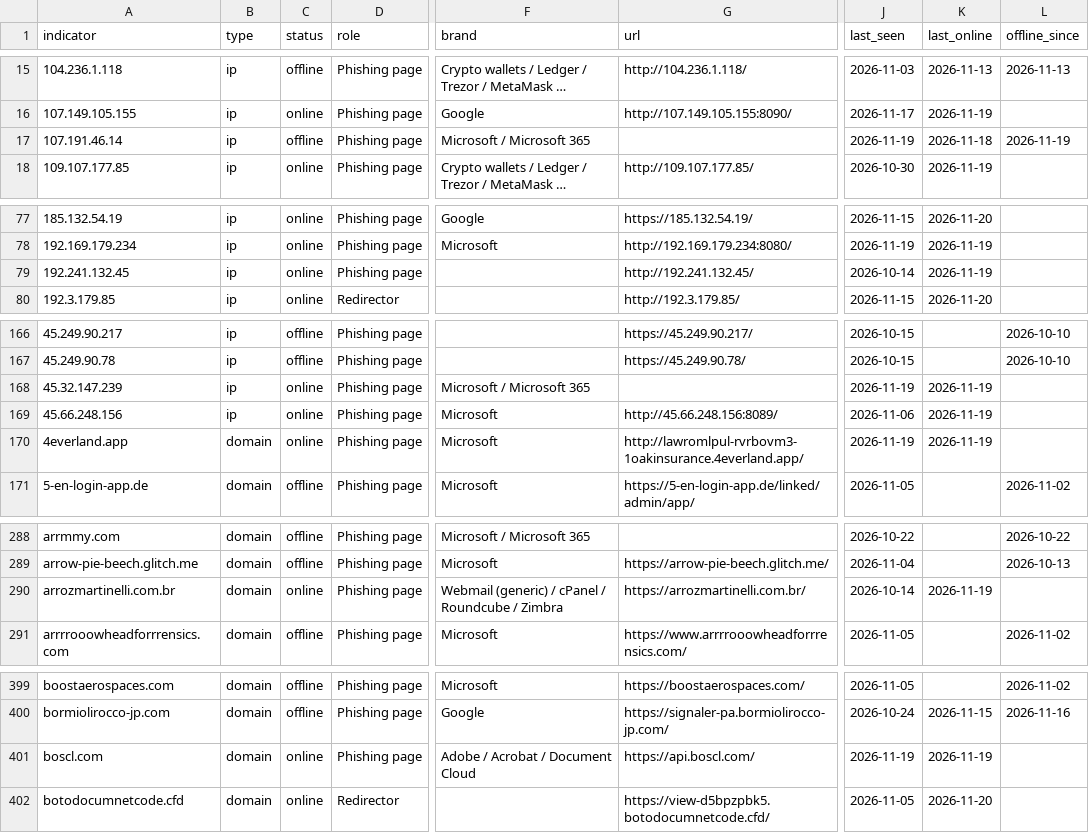
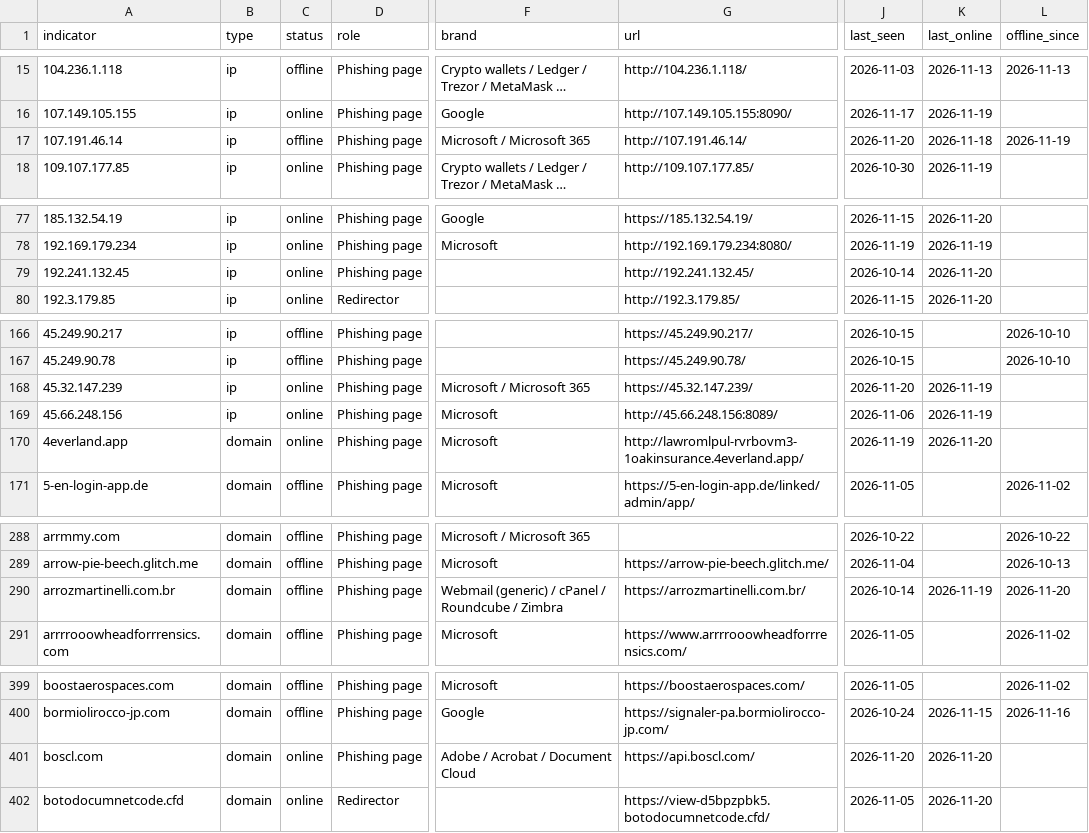
Before and after one commit to newtonpaul-hunting/Phish_Sight_IOCs, a CSV file: credential-phishing/indicators.csv, drawn as a sheet; only a part is shown, gaps mark what is left out; the diff covers the shown part only; the diff names each change by its address in the sheet, - before the commit and + after, or states it on an @@ line.

Commit message:
Update IOCs (11,795 indicators, 235 payloads)

```diff
--- a/credential-phishing/indicators.csv
+++ b/credential-phishing/indicators.csv
-G17 (url): (empty)
+G17 (url): http://107.191.46.14/
-J17 (last_seen): 2026-11-19
+J17 (last_seen): 2026-11-20
-K79 (last_online): 2026-11-19
+K79 (last_online): 2026-11-20
-G168 (url): (empty)
+G168 (url): https://45.32.147.239/
-J168 (last_seen): 2026-11-19
+J168 (last_seen): 2026-11-20
-K170 (last_online): 2026-11-19
+K170 (last_online): 2026-11-20
-C290 (status): online
+C290 (status): offline
-L290 (offline_since): (empty)
+L290 (offline_since): 2026-11-20
-J401 (last_seen): 2026-11-19
+J401 (last_seen): 2026-11-20
-K401 (last_online): 2026-11-19
+K401 (last_online): 2026-11-20
```
Also changed, not shown: 18 edited cells elsewhere in this file, device-code-phishing/indicators.csv, payloads/payloads.csv, 15 other files.
